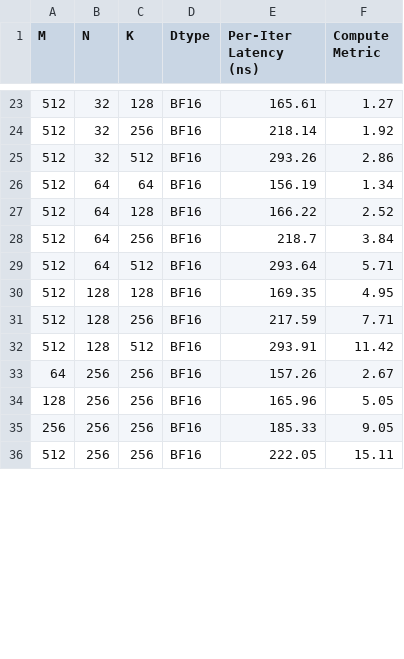
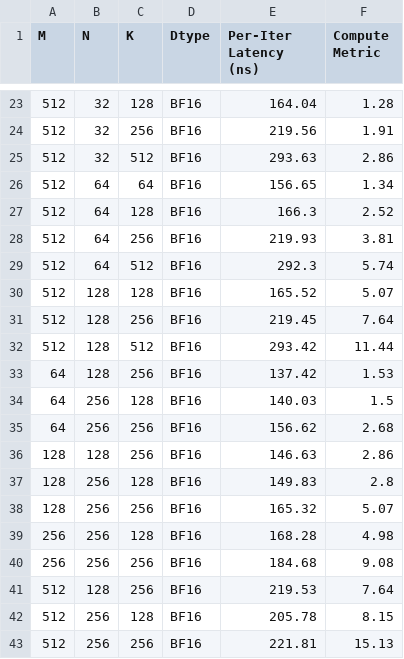
Before and after one commit to sii-xinglong/tpu-research, a CSV file: matmul-shape/test_case_normal_results.csv, drawn as a sheet; only a part is shown, gaps mark what is left out; the diff covers the shown part only.

```diff
--- a/matmul-shape/test_case_normal_results.csv
+++ b/matmul-shape/test_case_normal_results.csv
@@ -23,14 +23,21 @@ M,N,K,Dtype,Per-Iter Latency (ns),Compute Metric
-512,32,128,BF16,165.61,1.27
-512,32,256,BF16,218.14,1.92
-512,32,512,BF16,293.26,2.86
-512,64,64,BF16,156.19,1.34
-512,64,128,BF16,166.22,2.52
-512,64,256,BF16,218.7,3.84
-512,64,512,BF16,293.64,5.71
-512,128,128,BF16,169.35,4.95
-512,128,256,BF16,217.59,7.71
-512,128,512,BF16,293.91,11.42
-64,256,256,BF16,157.26,2.67
-128,256,256,BF16,165.96,5.05
-256,256,256,BF16,185.33,9.05
-512,256,256,BF16,222.05,15.11
+512,32,128,BF16,164.04,1.28
+512,32,256,BF16,219.56,1.91
+512,32,512,BF16,293.63,2.86
+512,64,64,BF16,156.65,1.34
+512,64,128,BF16,166.3,2.52
+512,64,256,BF16,219.93,3.81
+512,64,512,BF16,292.3,5.74
+512,128,128,BF16,165.52,5.07
+512,128,256,BF16,219.45,7.64
+512,128,512,BF16,293.42,11.44
+64,128,256,BF16,137.42,1.53
+64,256,128,BF16,140.03,1.5
+64,256,256,BF16,156.62,2.68
+128,128,256,BF16,146.63,2.86
+128,256,128,BF16,149.83,2.8
+128,256,256,BF16,165.32,5.07
+256,256,128,BF16,168.28,4.98
+256,256,256,BF16,184.68,9.08
+512,128,256,BF16,219.53,7.64
+512,256,128,BF16,205.78,8.15
+512,256,256,BF16,221.81,15.13
```
Also changed, not shown: 6 added rows and 51 edited cells elsewhere in this file, matmul-shape/test_case_normal.csv, matmul-shape/test_case_padding_results.csv, 3 other files.
